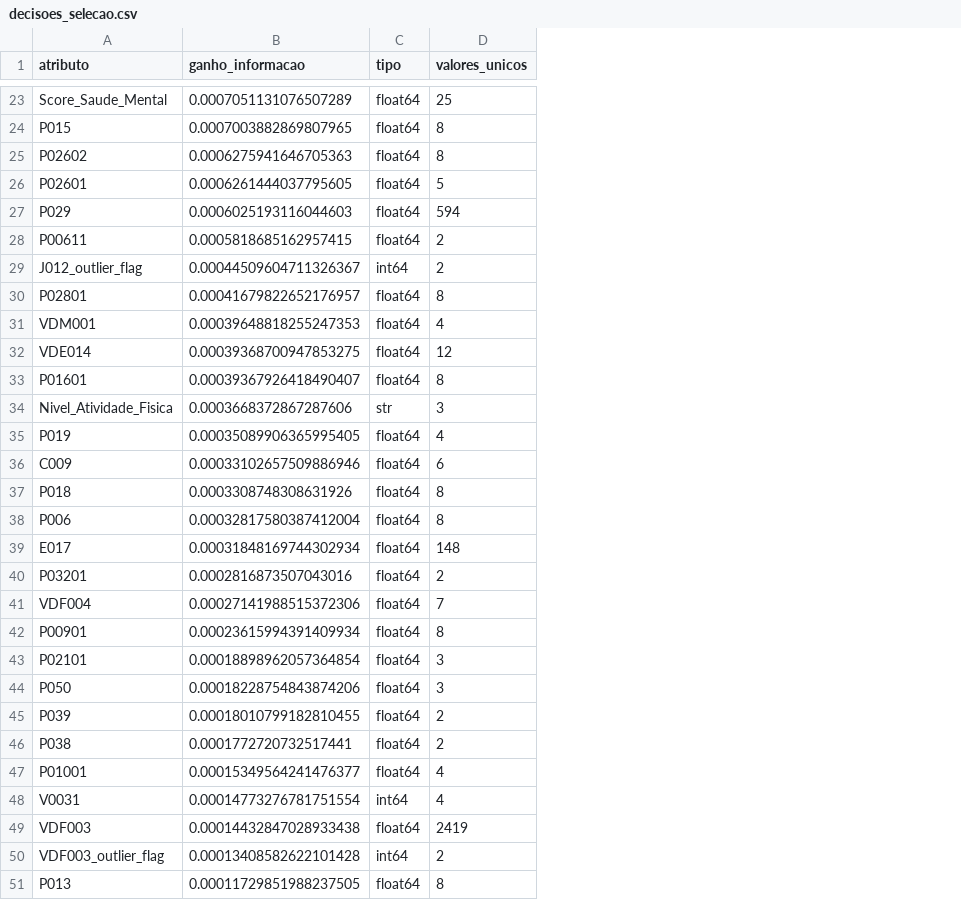
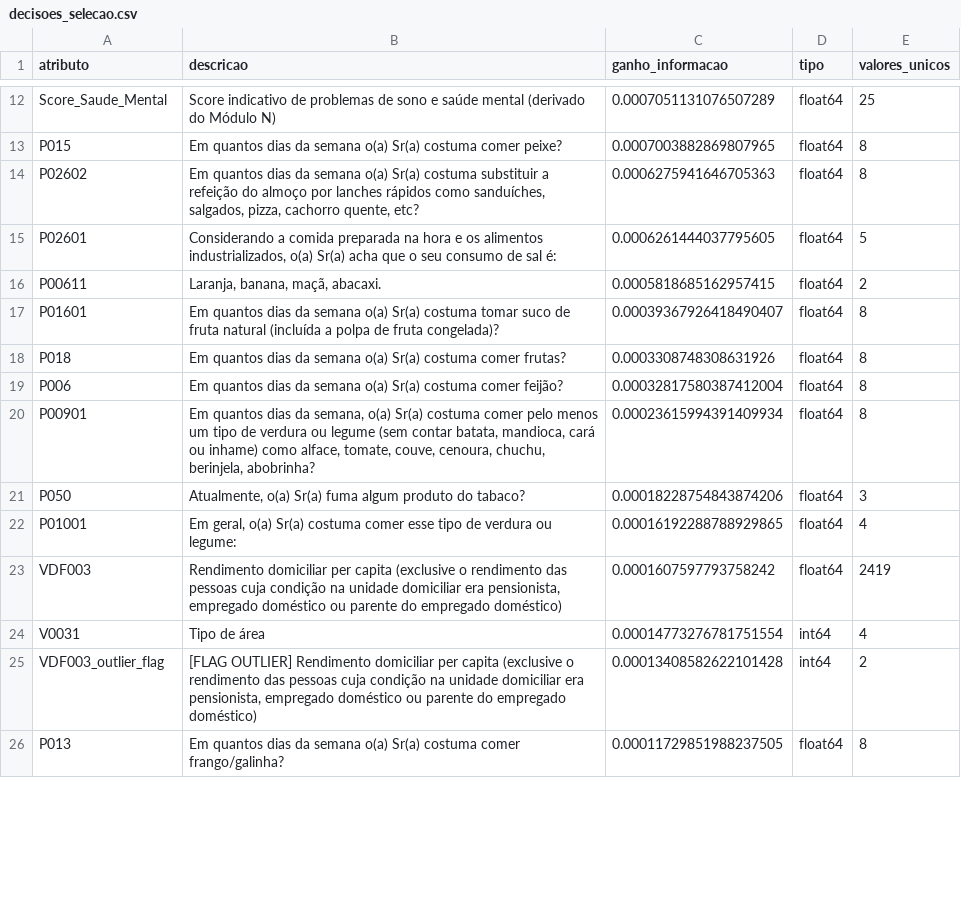
Before and after one commit to caioceo/pns2019-diabetes-nutrition, a CSV file: docs/relatorios/decisoes_selecao.csv, drawn as a sheet; only a part is shown, gaps mark what is left out; removed rows and columns are numbered as before the commit, all else as after; the diff covers the shown part only; the diff names each change by its address in the sheet, - before the commit and + after, or states it on an @@ line.

```diff
--- a/docs/relatorios/decisoes_selecao.csv
+++ b/docs/relatorios/decisoes_selecao.csv
+column B (descricao), rows 12-22: Score indicativo de problemas de sono e saúde mental (derivado do Módulo N) | Em quantos dias da semana o(a) Sr(a) costuma comer peixe? | Em quantos dias da semana o(a) Sr(a) costuma substituir a refeição do almoço por lanches rápidos como sanduíches, salgados, pizza, cachorro quente, etc? | Considerando a comida preparada na hora e os alimentos industrializados, o(a) Sr(a) acha que o seu consumo de sal é: | Laranja, banana, maçã, abacaxi. | Em quantos dias da semana o(a) Sr(a) costuma tomar suco de fruta natural (incluída a polpa de fruta congelada)? | Em quantos dias da semana o(a) Sr(a) costuma comer frutas? | Em quantos dias da semana o(a) Sr(a) costuma comer feijão? | Em quantos dias da semana, o(a) Sr(a) costuma comer pelo menos um tipo de verdura ou legume (sem contar batata, mandioca, cará ou inhame) como alface, tomate, couve, cenoura, chuchu, berinjela, abobrinha? | Atualmente, o(a) Sr(a) fuma algum produto do tabaco? | Em geral, o(a) Sr(a) costuma comer esse tipo de verdura ou legume:; rows 24-26: Tipo de área | [FLAG OUTLIER] Rendimento domiciliar per capita (exclusive o rendimento das pessoas cuja condição na unidade domiciliar era pensionista, empregado doméstico ou parente do empregado doméstico) | Em quantos dias da semana o(a) Sr(a) costuma comer frango/galinha?
-row 27: P029 | 0.0006025193116044603 | float64 | 594
-row 29: J012_outlier_flag | 0.00044509604711326367 | int64 | 2
-row 30: P02801 | 0.00041679822652176957 | float64 | 8
-row 31: VDM001 | 0.00039648818255247353 | float64 | 4
-row 32: VDE014 | 0.00039368700947853275 | float64 | 12
-row 34: Nivel_Atividade_Fisica | 0.0003668372867287606 | str | 3
-row 35: P019 | 0.00035089906365995405 | float64 | 4
-row 36: C009 | 0.00033102657509886946 | float64 | 6
-row 39: E017 | 0.00031848169744302934 | float64 | 148
-row 40: P03201 | 0.0002816873507043016 | float64 | 2
-row 41: VDF004 | 0.00027141988515372306 | float64 | 7
-row 43: P02101 | 0.00018898962057364854 | float64 | 3
-row 45: P039 | 0.00018010799182810455 | float64 | 2
-row 46: P038 | 0.0001772720732517441 | float64 | 2
-C22 (ganho_informacao): 0.00015349564241476377
+C22 (ganho_informacao): 0.00016192288788929865
+row 23: VDF003 | Rendimento domiciliar per capita (exclusive o rendimento das pessoas cuja condição na unidade domiciliar era pensionista, empregado doméstico ou parente do empregado doméstico) | 0.0001607597793758242 | float64 | 2419
-row 49: VDF003 | 0.00014432847028933438 | float64 | 2419
```
Also changed, not shown: 2 added rows and 15 removed rows elsewhere in this file, docs/relatorios/decisoes_outliers_08.csv, 42 other files.
